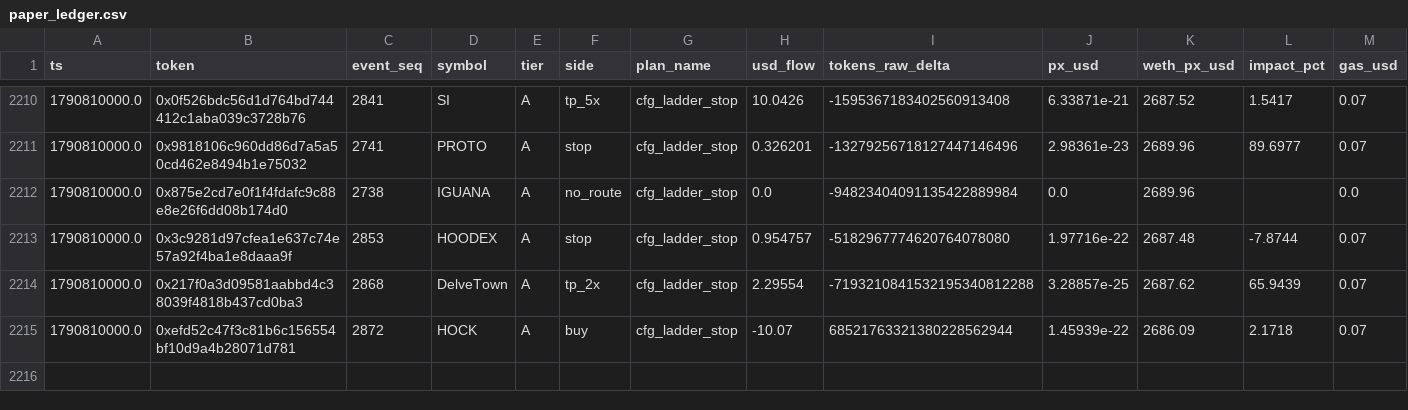
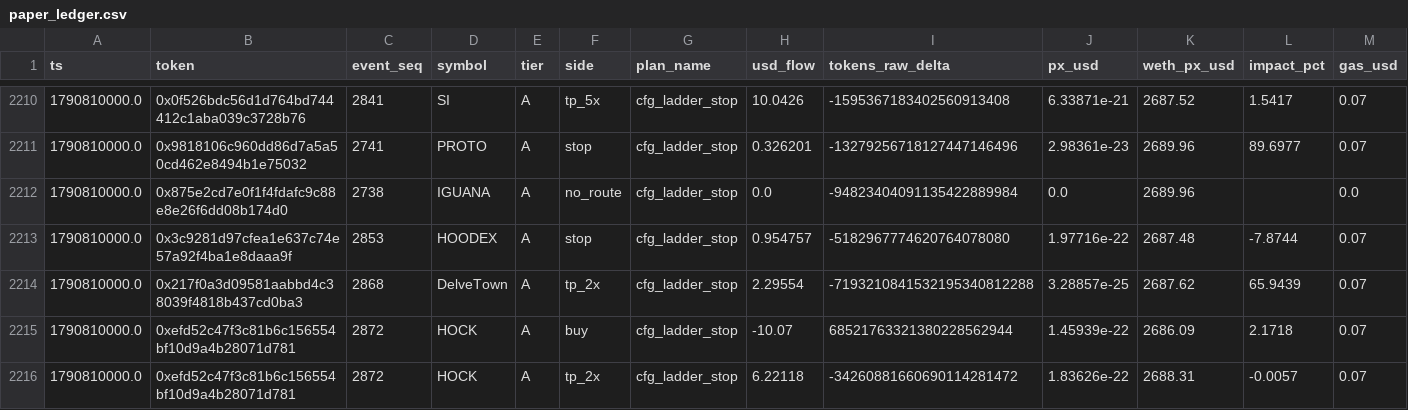
Before and after one commit to yousefjan2007-crypto/robinhood-screener, a CSV file: data/paper_ledger.csv, drawn as a sheet; only a part is shown, gaps mark what is left out; rows hold the shown columns only; the diff names each change by its address in the sheet, - before the commit and + after, or states it on an @@ line.

```diff
--- a/data/paper_ledger.csv
+++ b/data/paper_ledger.csv
+row 2216: 1790810000.0 | 0xefd52c47f3c81b6c156554bf10d9a4b28071d781 | 2872 | HOCK | A | tp_2x | cfg_ladder_stop | 6.22118 | -34260881660690114281472 | 1.83626e-22 | 2688.31 | -0.0057 | 0.07
```
Also changed, not shown: 13 other files.
